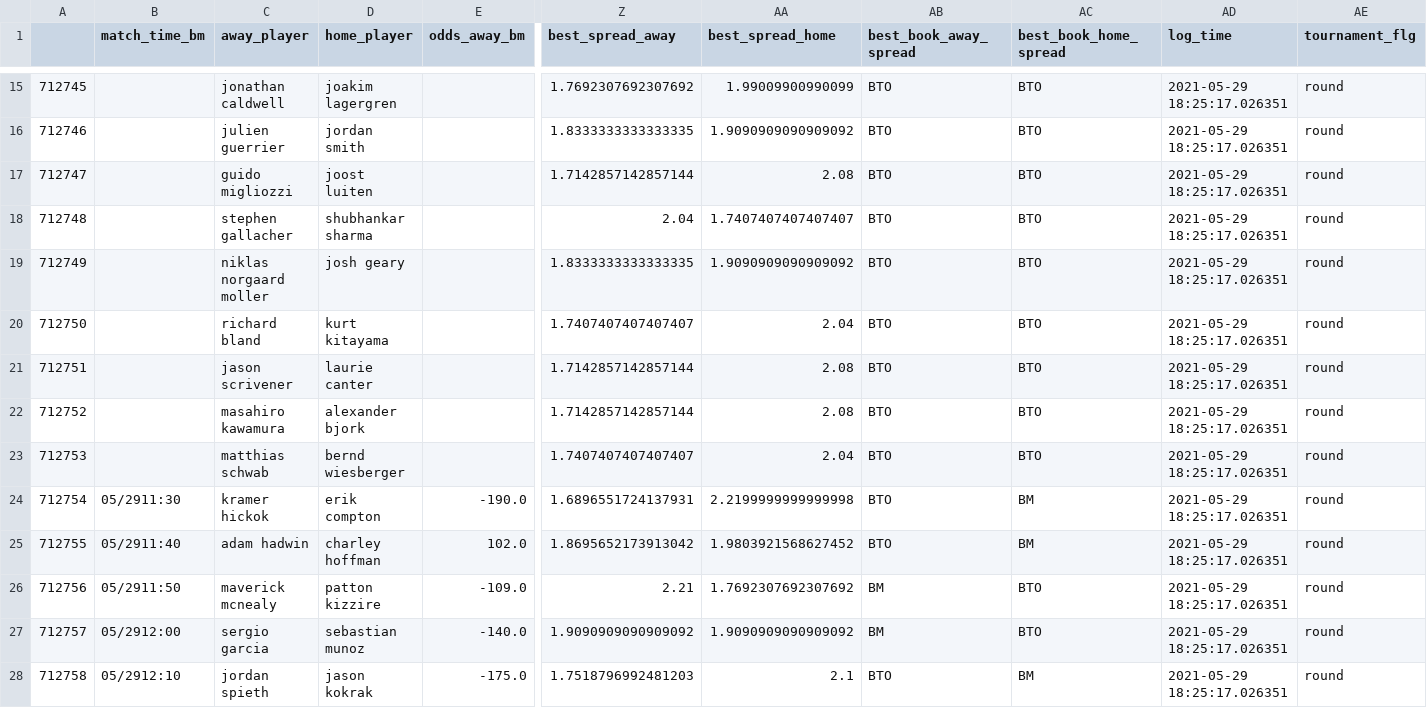
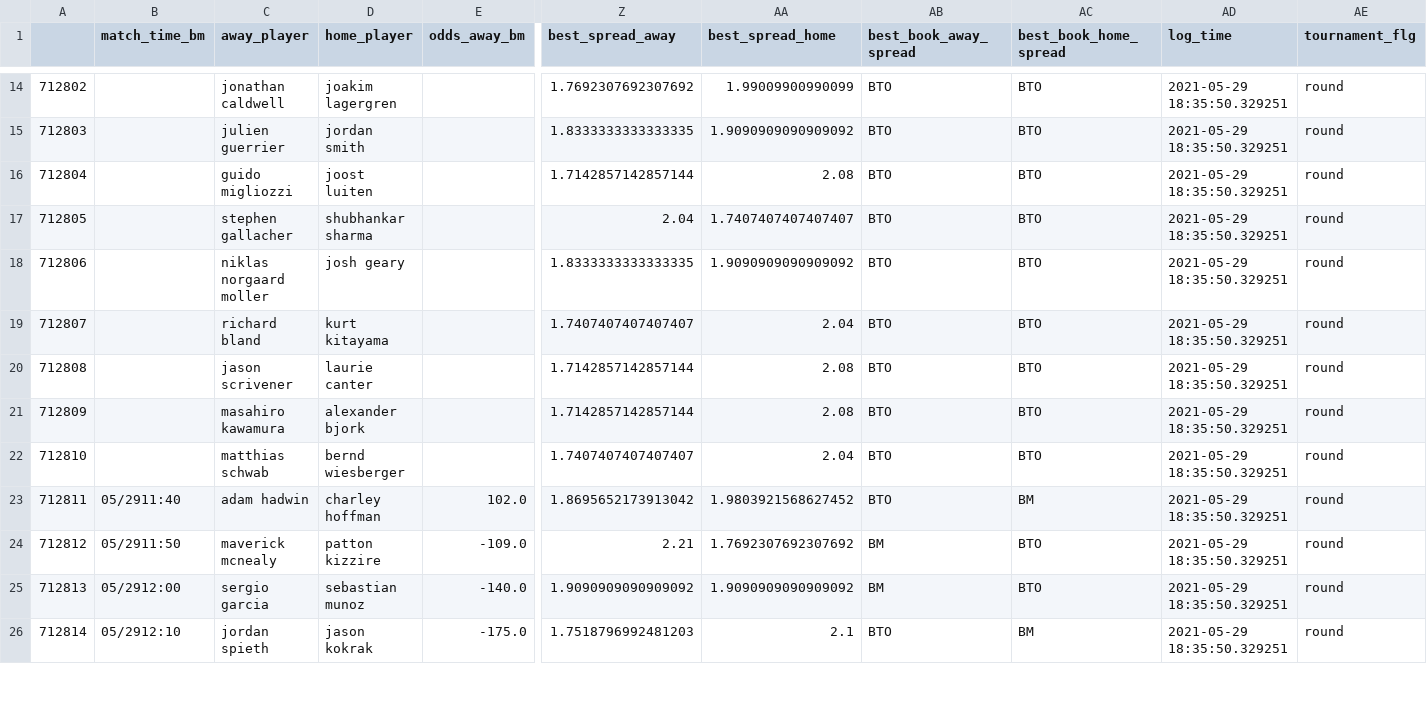
Before and after one commit to sardarnb/df_arbart, a CSV file: df_arbart.csv, drawn as a sheet; only a part is shown, gaps mark what is left out; removed rows and columns are numbered as before the commit, all else as after; rows hold the shown columns only; the diff covers the shown part only; the diff names each change by its address in the sheet, - before the commit and + after, or states it on an @@ line.

Commit message:
2021-05-29 18:39:46.949420

```diff
--- a/df_arbart.csv
+++ b/df_arbart.csv
@@ column A renumbered from row 2 down @@
-AD14:AD22 (log_time): 2021-05-29 18:25:17.026351
+AD14:AD22 (log_time): 2021-05-29 18:35:50.329251
-row 24: 712754 | 05/2911:30 | kramer hickok | erik compton | -190.0 | 1.6896551724137931 | 2.2199999999999998 | BTO | BM | 2021-05-29 18:25:17.026351 | round
-AD23:AD26 (log_time): 2021-05-29 18:25:17.026351
+AD23:AD26 (log_time): 2021-05-29 18:35:50.329251
```
Also changed, not shown: 1 removed row and 43 edited cells elsewhere in this file.
